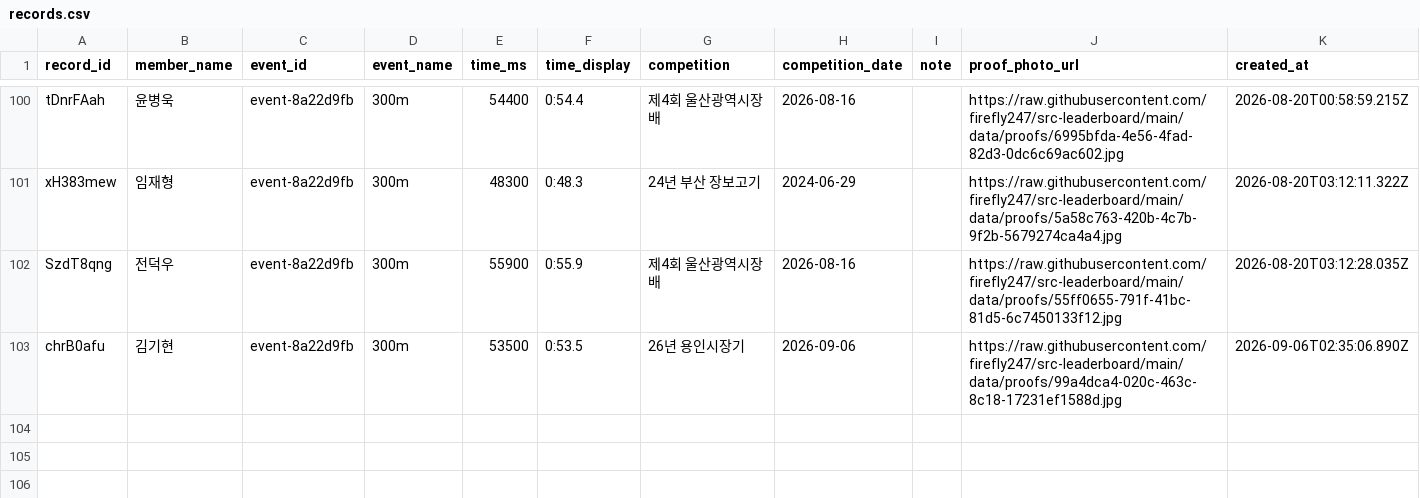
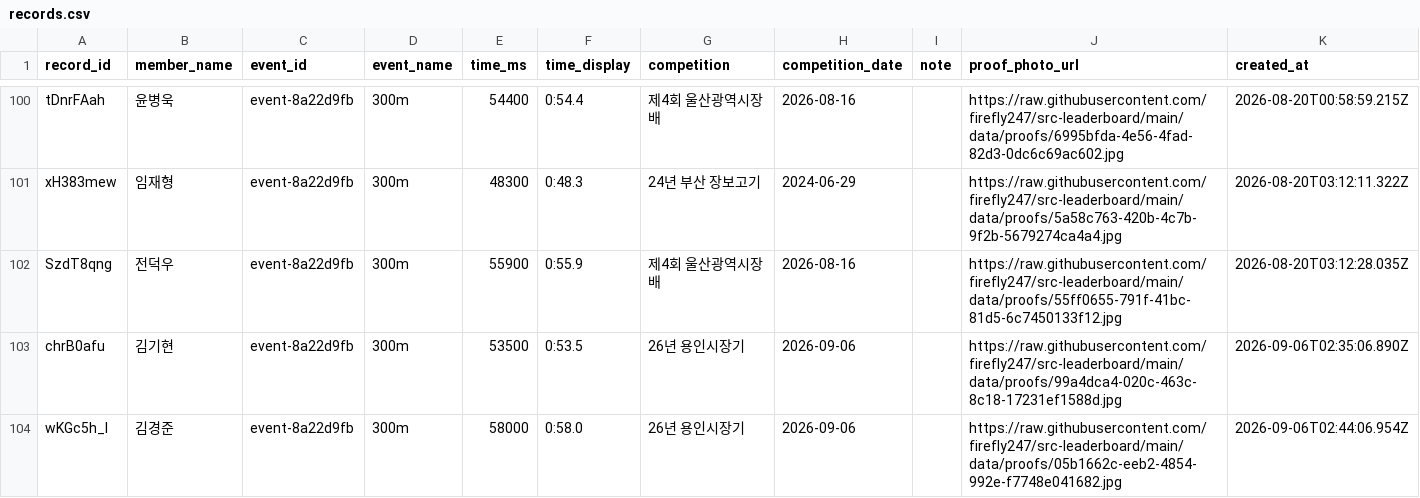
Before and after one commit to firefly247/src-leaderboard, a CSV file: data/records.csv, drawn as a sheet; only a part is shown, gaps mark what is left out.

Commit message:
Approve record request 05b1662c-eeb2-4854-992e-f7748e041682

```diff
--- a/data/records.csv
+++ b/data/records.csv
@@ -103 +103,2 @@ SzdT8qng,전덕우,event-8a22d9fb,300m,55900,0:55.9,제4회 울산광역시장
 chrB0afu,김기현,event-8a22d9fb,300m,53500,0:53.5,26년 용인시장기,2026-09-06,,https://raw.githubusercontent.com/firefly247/src-leaderboard/main/data/proofs/99a4dca4-020c-463c-8c18-17231ef1588d.jpg,2026-09-06T02:35:06.890Z
+wKGc5h_I,김경준,event-8a22d9fb,300m,58000,0:58.0,26년 용인시장기,2026-09-06,,https://raw.githubusercontent.com/firefly247/src-leaderboard/main/data/proofs/05b1662c-eeb2-4854-992e-f7748e041682.jpg,2026-09-06T02:44:06.954Z
```
